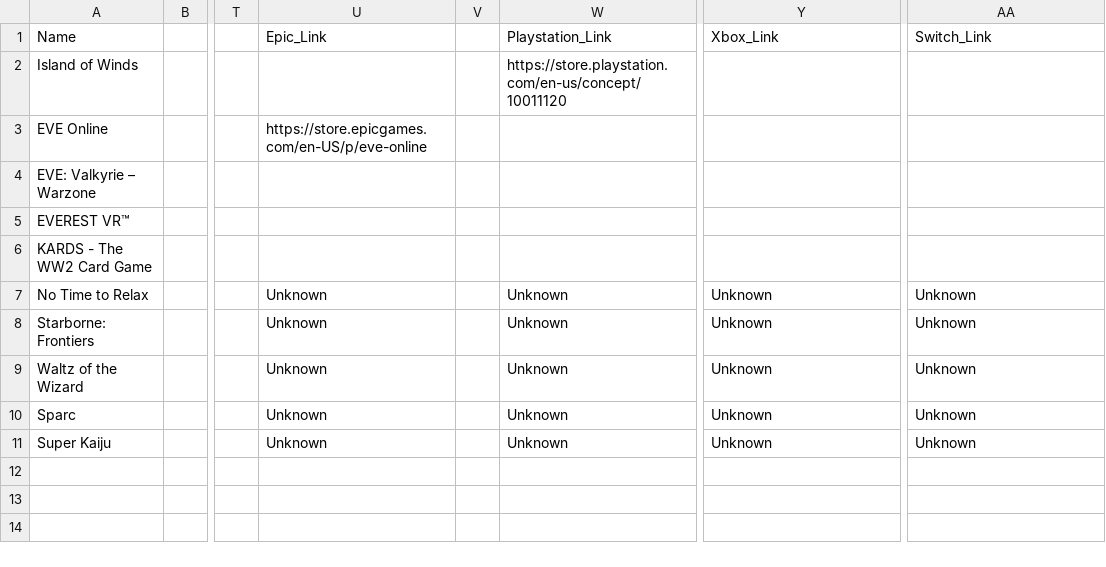
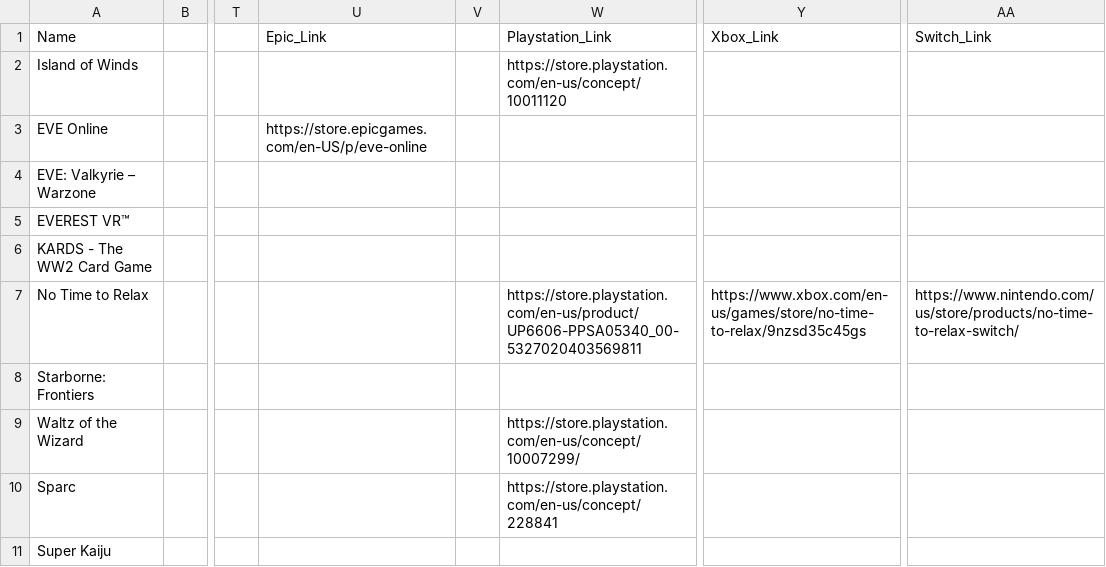
Before and after one commit to jdiaz97/wherearethe.games, a CSV file: export/Iceland.csv, drawn as a sheet; only a part is shown, gaps mark what is left out; the diff names each change by its address in the sheet, - before the commit and + after, or states it on an @@ line.

```diff
--- a/export/Iceland.csv
+++ b/export/Iceland.csv
-U7:U11 (Epic_Link): Unknown
+U7:U11 (Epic_Link): (empty)
-W7 (Playstation_Link): Unknown
+W7 (Playstation_Link): https://store.playstation.com/en-us/product/UP6606-PPSA05340_00-5327020403569811
-Y7 (Xbox_Link): Unknown
+Y7 (Xbox_Link): https://www.xbox.com/en-us/games/store/no-time-to-relax/9nzsd35c45gs
-AA7 (Switch_Link): Unknown
+AA7 (Switch_Link): https://www.nintendo.com/us/store/products/no-time-to-relax-switch/
-W8 (Playstation_Link): Unknown
+W8 (Playstation_Link): (empty)
-Y8:Y11 (Xbox_Link): Unknown
+Y8:Y11 (Xbox_Link): (empty)
-AA8:AA11 (Switch_Link): Unknown
+AA8:AA11 (Switch_Link): (empty)
-W9 (Playstation_Link): Unknown
+W9 (Playstation_Link): https://store.playstation.com/en-us/concept/10007299/
-W10 (Playstation_Link): Unknown
+W10 (Playstation_Link): https://store.playstation.com/en-us/concept/228841
-W11 (Playstation_Link): Unknown
+W11 (Playstation_Link): (empty)
```
Also changed, not shown: export/Greece.csv, export/India.csv, 7 other files.
